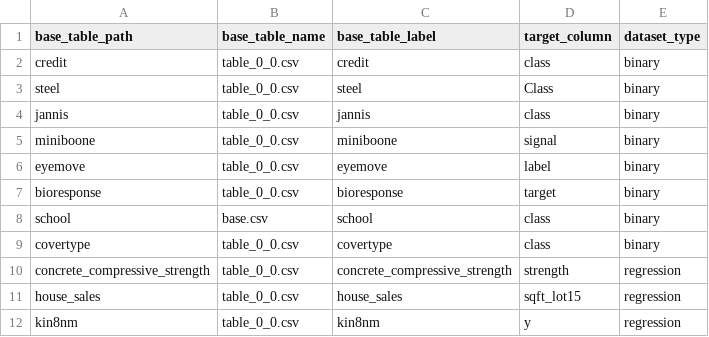
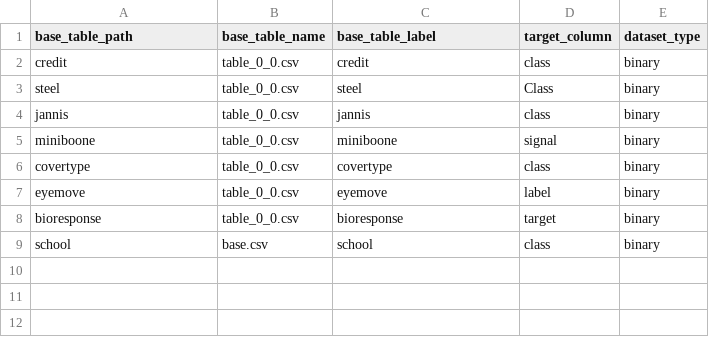
Before and after one commit to florian-jobs/autofeat, a CSV file: data/benchmark/datasets.csv, drawn as a sheet.

Commit message:
Untrack data/benchmark, fix dead gitignore rule, keep datasets.csv exception.
The /data/* gitignore rule was commented out (#/data/*), a dead no-op --
168 files / 200MB+ of regeneratable benchmark corpora (table_*.csv,
connections.csv) were tracked in git despite the README already claiming
data/benchmark/ is gitignored. Every corpus regeneration was permanently
growing repo history with multi-MB CSV diffs git can't compress well.

Fixed the rule and untracked the bulk data (stays on disk, git rm --cached
only affects the index). data/benchmark/datasets.csv is kept as an
explicit exception -- it's a small curated manifest, not bulk data, and
losing it would mean a fresh clone has zero datasets registered until
each is individually regenerated via build_benchmark_dataset.py.

```diff
--- a/data/benchmark/datasets.csv
+++ b/data/benchmark/datasets.csv
@@ -5,2 +5,3 @@ jannis,table_0_0.csv,jannis,class,binary
 miniboone,table_0_0.csv,miniboone,signal,binary
+covertype,table_0_0.csv,covertype,class,binary
 eyemove,table_0_0.csv,eyemove,label,binary
@@ -8,5 +9 @@ bioresponse,table_0_0.csv,bioresponse,target,binary
 school,base.csv,school,class,binary
-covertype,table_0_0.csv,covertype,class,binary
-concrete_compressive_strength,table_0_0.csv,concrete_compressive_strength,strength,regression
-house_sales,table_0_0.csv,house_sales,sqft_lot15,regression
-kin8nm,table_0_0.csv,kin8nm,y,regression
```
Also changed, not shown: 1 other file.
